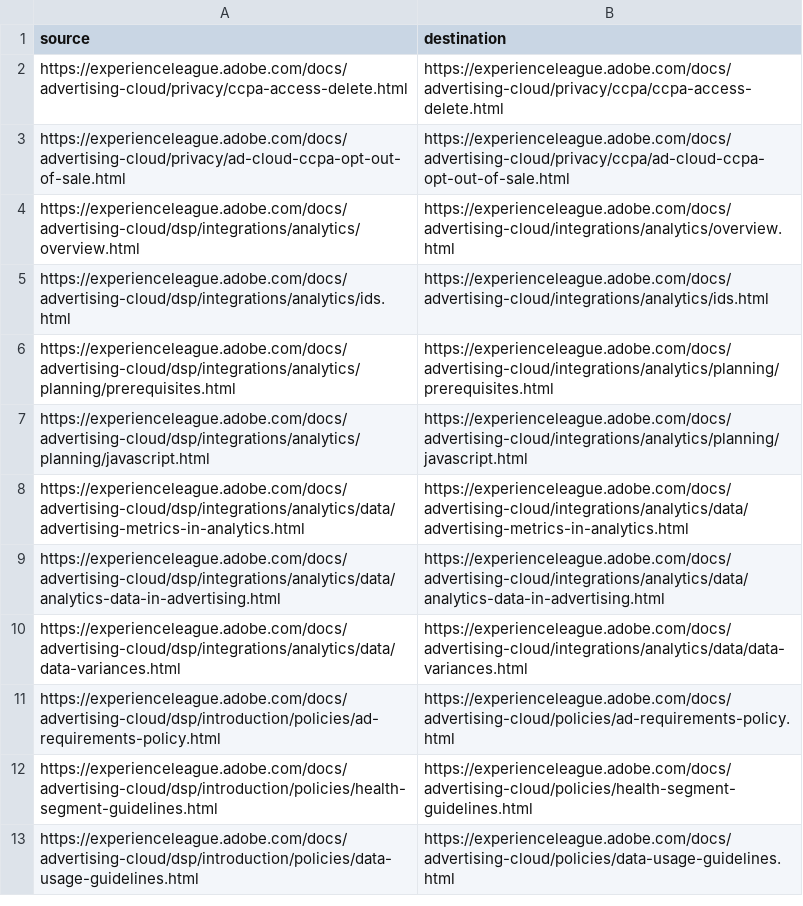
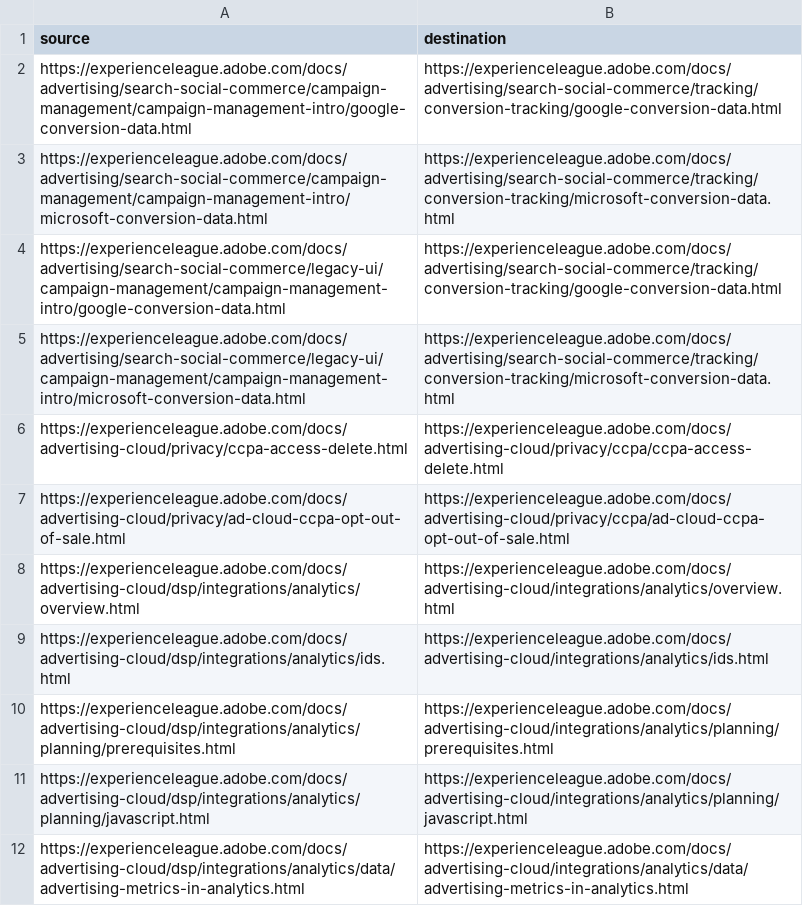
Before and after one commit to AdobeDocs/advertising.en, a CSV file: redirects.csv, drawn as a sheet; only a part is shown; the shorter side is filled out with more unchanged rows; the diff names each change by its address in the sheet, - before the commit and + after, or states it on an @@ line.

```diff
--- a/redirects.csv
+++ b/redirects.csv
+row 2: https://experienceleague.adobe.com/docs/advertising/search-social-commerce/campaign-management/campaign-management-intro/google-conversion-data.html | https://experienceleague.adobe.com/docs/advertising/search-social-commerce/tracking/conversion-tracking/google-conversion-data.html
+row 3: https://experienceleague.adobe.com/docs/advertising/search-social-commerce/campaign-management/campaign-management-intro/microsoft-conversion-data.html | https://experienceleague.adobe.com/docs/advertising/search-social-commerce/tracking/conversion-tracking/microsoft-conversion-data.html
+row 4: https://experienceleague.adobe.com/docs/advertising/search-social-commerce/legacy-ui/campaign-management/campaign-management-intro/google-conversion-data.html | https://experienceleague.adobe.com/docs/advertising/search-social-commerce/tracking/conversion-tracking/google-conversion-data.html
+row 5: https://experienceleague.adobe.com/docs/advertising/search-social-commerce/legacy-ui/campaign-management/campaign-management-intro/microsoft-conversion-data.html | https://experienceleague.adobe.com/docs/advertising/search-social-commerce/tracking/conversion-tracking/microsoft-conversion-data.html
```
Also changed, not shown: 17 other files.
